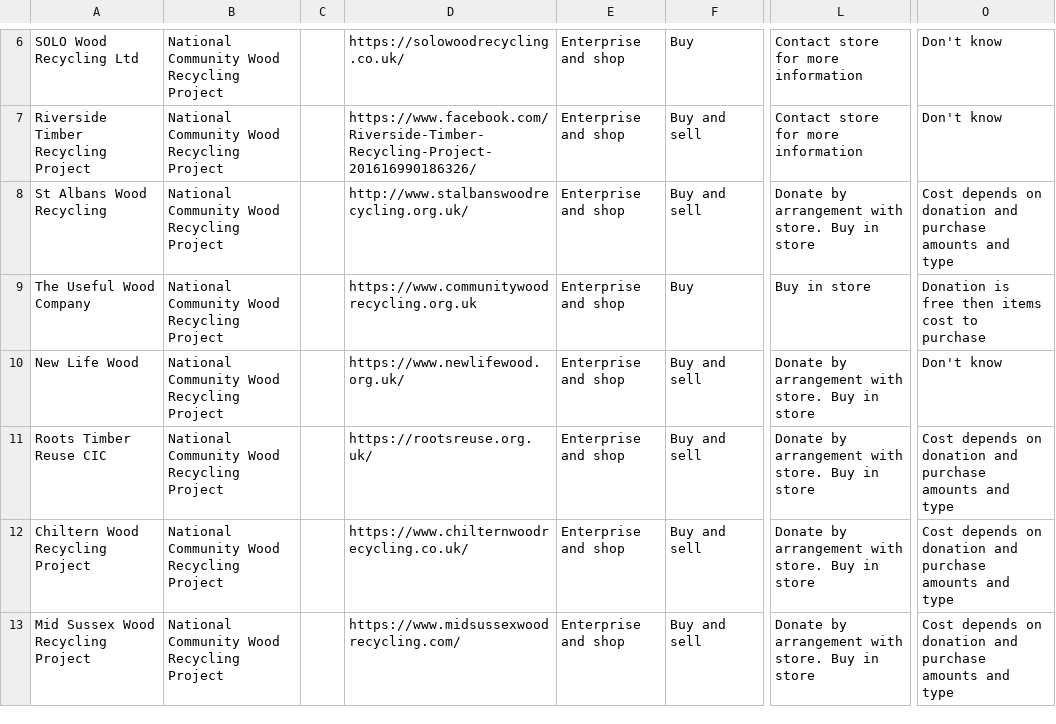
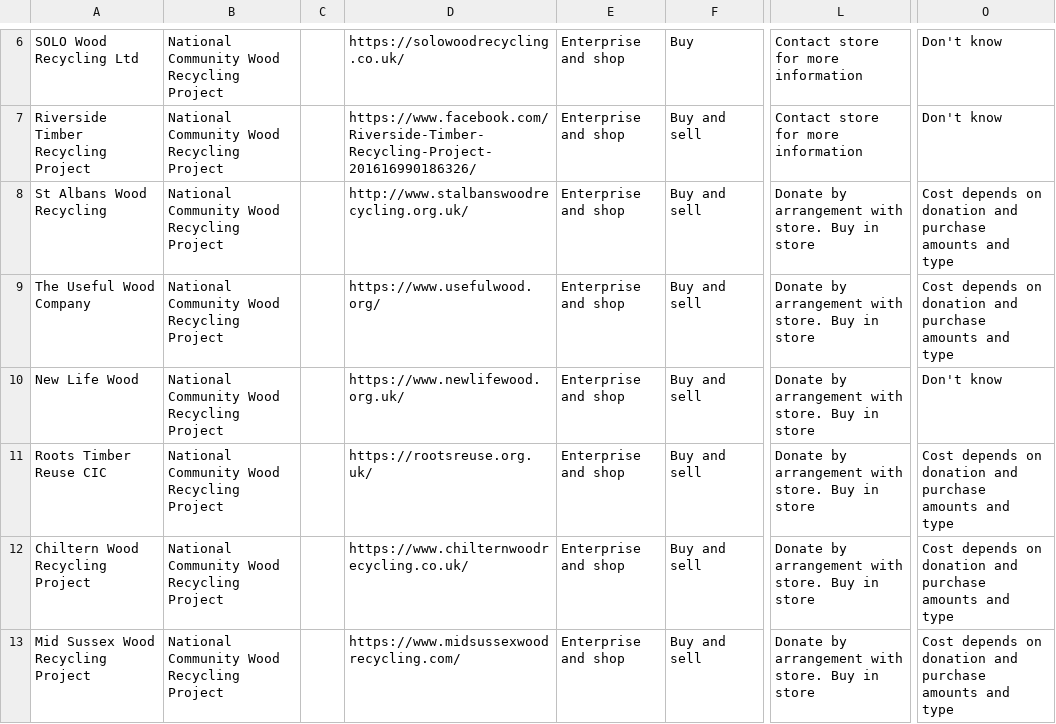
Before and after one commit to SW2893/sustainabilitytool-maps, a CSV file: src/mep/data.csv, drawn as a sheet; only a part is shown, gaps mark what is left out; the diff names each change by its address in the sheet, - before the commit and + after, or states it on an @@ line.

Commit message:
updated The Useful Wood Company

```diff
--- a/src/mep/data.csv
+++ b/src/mep/data.csv
-D9: https://www.communitywoodrecycling.org.uk
+D9: https://www.usefulwood.org/
-F9: Buy
+F9: Buy and sell
-L9: Buy in store
+L9: Donate by arrangement with store. Buy in store
-O9: Donation is free then items cost to purchase
+O9: Cost depends on donation and purchase amounts and type
```
